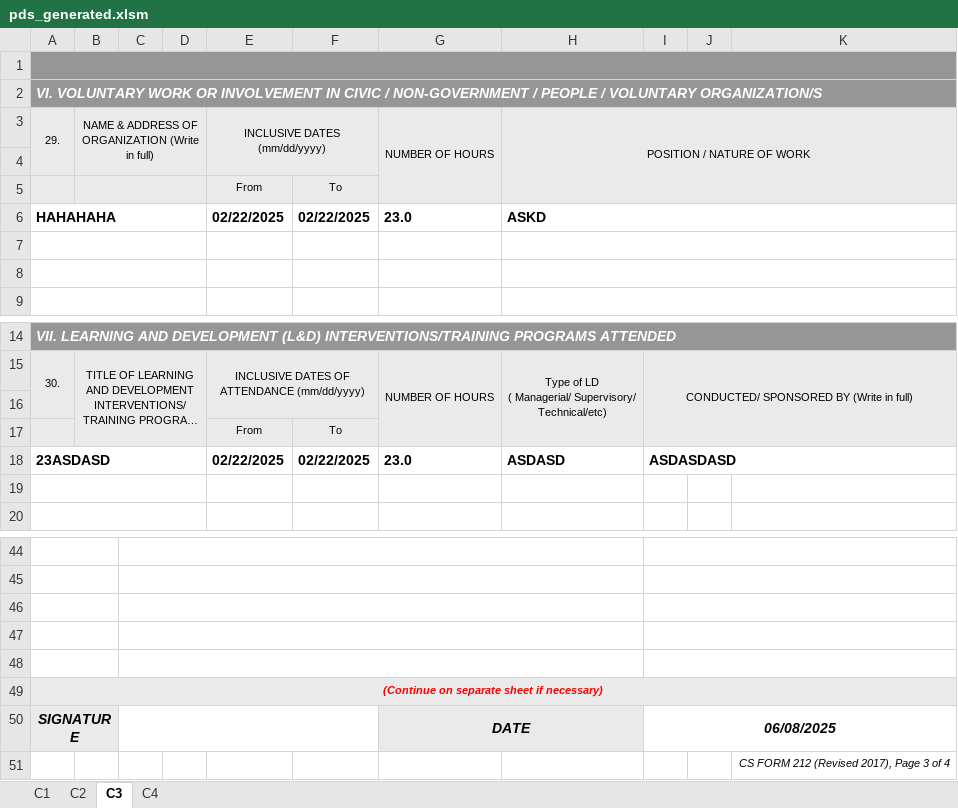
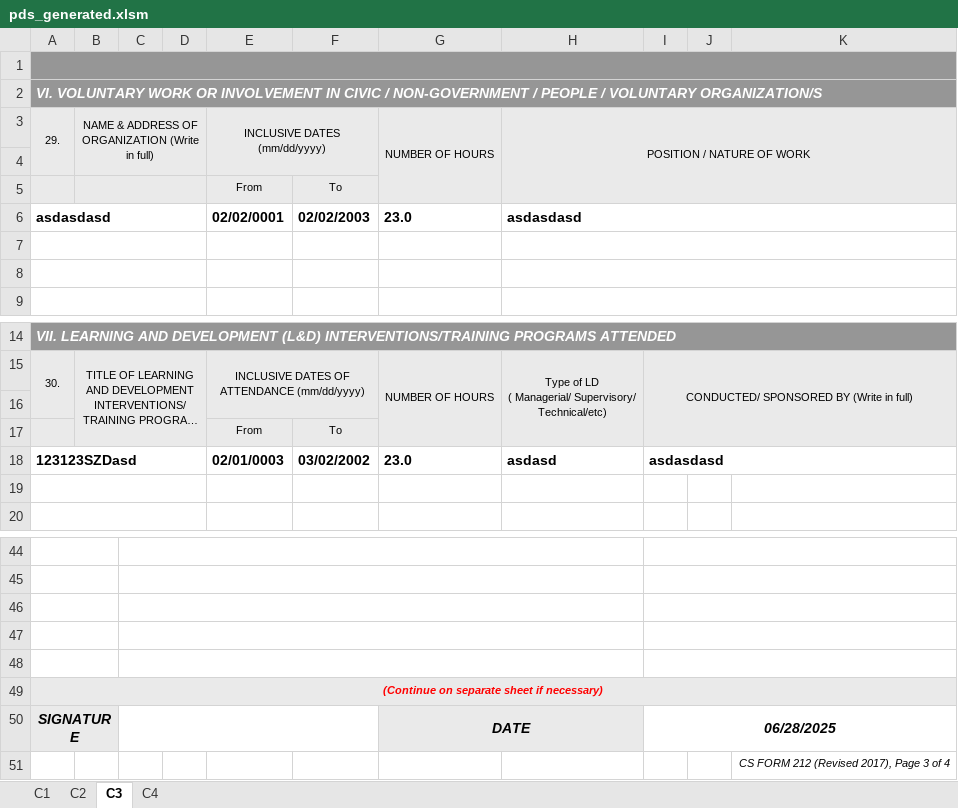
Before and after one commit to totbenz/personal-info-management-system, an Excel workbook: public/report/pds_generated.xlsm, sheet C3, drawn as a sheet; only a part is shown, gaps mark what is left out; long unchanged cells end in …; values as stored, in another font and other column widths than the file's, no borders; removed rows and columns are numbered as before the commit, all else as after; the diff names each change by its address in the sheet, - before the commit and + after, or states it on an @@ line.

```diff
--- a/public/report/pds_generated.xlsm (sheet C3)
+++ b/public/report/pds_generated.xlsm (sheet C3)
-row 6: HAHAHAHA |  |  |  | 02/22/2025 | 02/22/2025 | 23.0 | ASKD
+row 6: asdasdasd |  |  |  | 02/02/0001 | 02/02/2003 | 23.0 | asdasdasd
-row 18: 23ASDASD |  |  |  | 02/22/2025 | 02/22/2025 | 23.0 | ASDASD | ASDASDASD
+row 18: 123123SZDasd |  |  |  | 02/01/0003 | 03/02/2002 | 23.0 | asdasd | asdasdasd
-I50: 06/08/2025
+I50: 06/28/2025
```
Also changed, not shown: sheet C1, sheet C2, sheet C4, 13 other files.
